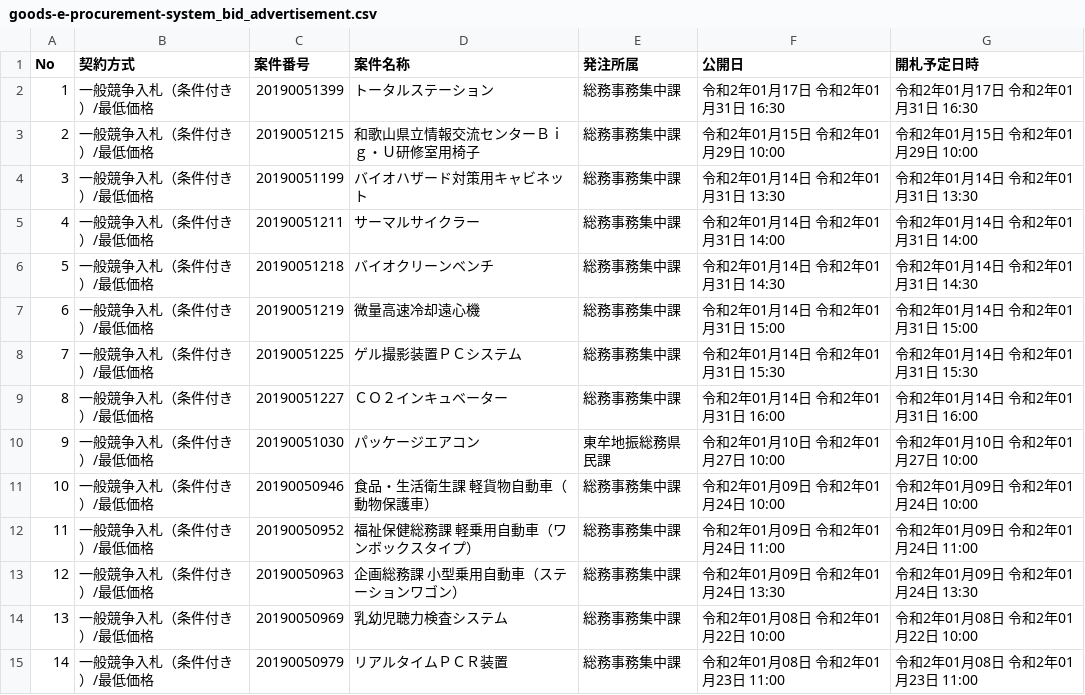
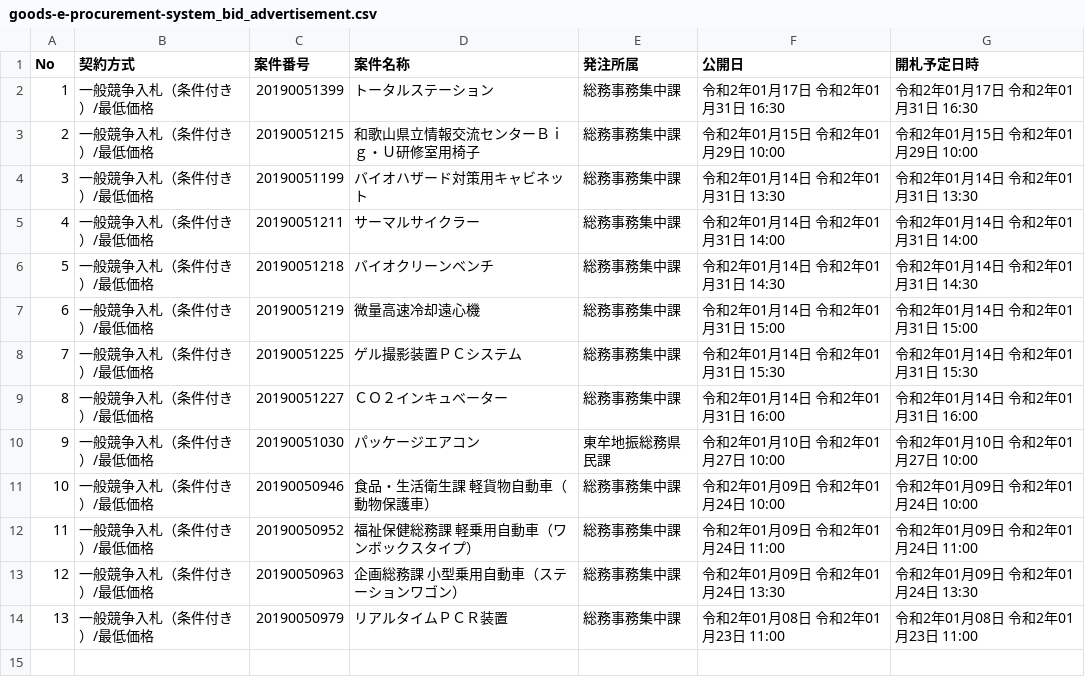
Before and after one commit to wakayama-pref-org/Goods-e-procurement-system_Bid_Advertisement, a CSV file: csv/goods-e-procurement-system_bid_advertisement.csv, drawn as a sheet; removed rows and columns are numbered as before the commit, all else as after; the diff names each change by its address in the sheet, - before the commit and + after, or states it on an @@ line.

```diff
--- a/csv/goods-e-procurement-system_bid_advertisement.csv
+++ b/csv/goods-e-procurement-system_bid_advertisement.csv
-row 14: 13 | 一般競争入札（条件付き）/最低価格 | 20190050969 | 乳幼児聴力検査システム | 総務事務集中課 | 令和2年01月08日 令和2年01月22日 10:00 | 令和2年01月08日 令和2年01月22日 10:00
@@ column A (No) renumbered from row 14 down @@
```
Also changed, not shown: 1 other file.
